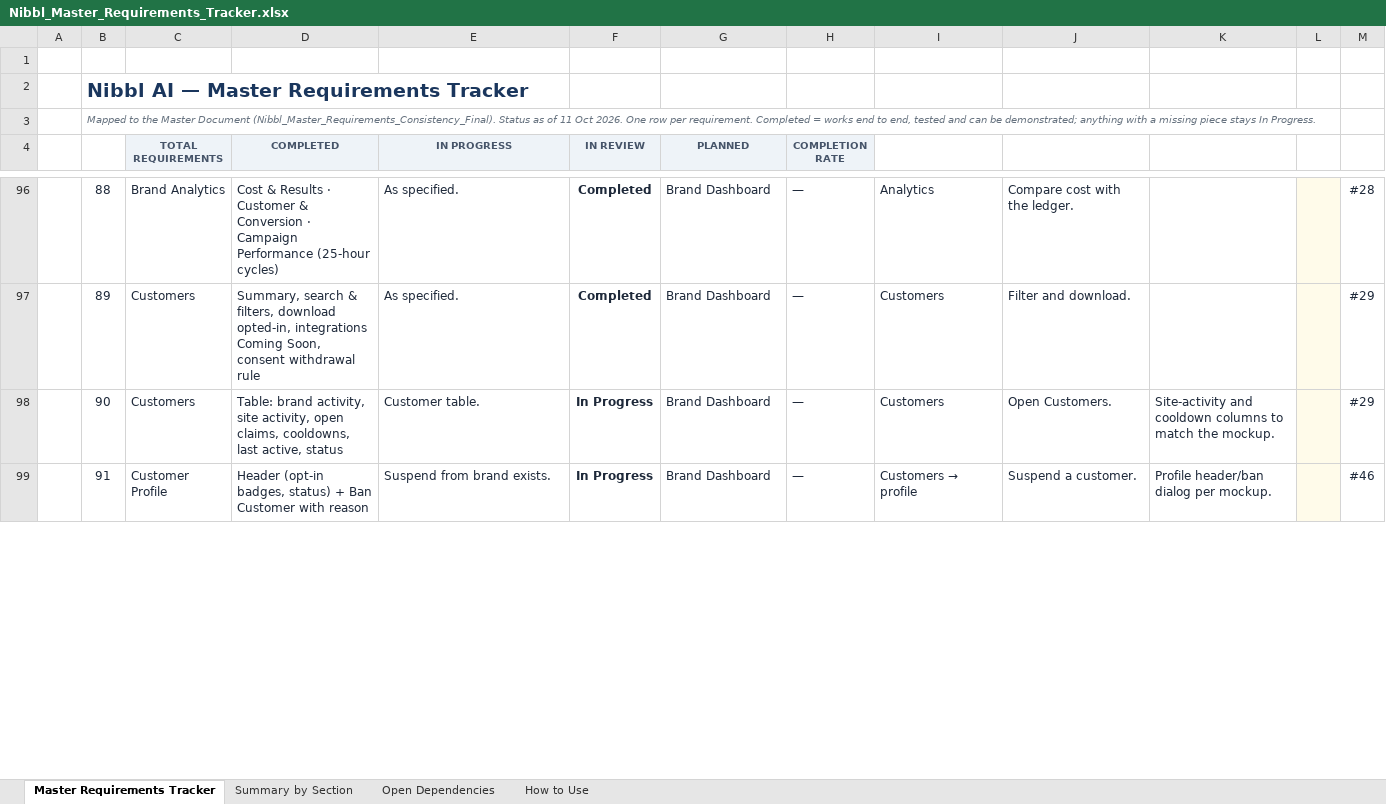
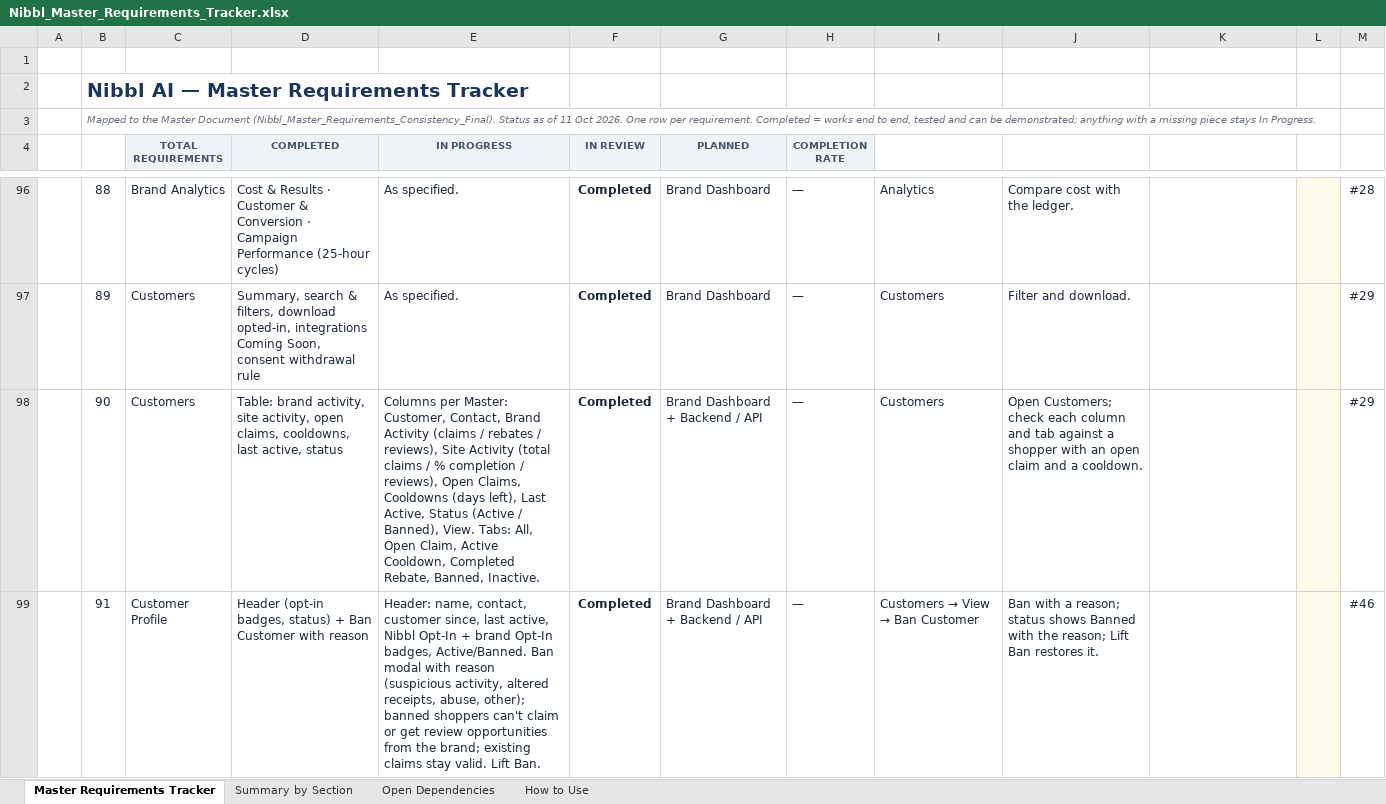
Before and after one commit to Md-Fahad-Mir/Nibbl-AI, an Excel workbook: docs/client-requirements/Nibbl_Master_Requirements_Tracker.xlsx, sheet Master Requirements Tracker, drawn as a sheet; only a part is shown, gaps mark what is left out; values as stored, in another font and other column widths than the file's, no borders; charts and pictures and conditional formats not drawn; the diff covers the shown part only; the diff names each change by its address in the sheet, - before the commit and + after, or states it on an @@ line.

Commit message:
Customers to the Master: profile, cooldown removal, ban reason, table columns, 30-day receipt retention
- Customer Profile endpoint + page: opt-in badges, relationship with brand,
  Nibbl totals only, open claims, cooldowns with Remove (confirm + audit log),
  redemption history (full receipt 30 days, then matching line), activity
- Customer table: brand/site activity, open claims, cooldown days, status
- Ban with reason; banned shoppers get no review opportunities from the brand
- Receipt photo purge after 30 days (off until RECEIPT_IMAGE_PURGE_ENABLED)

```diff
--- a/docs/client-requirements/Nibbl_Master_Requirements_Tracker.xlsx (sheet Master Requirements Tracker)
+++ b/docs/client-requirements/Nibbl_Master_Requirements_Tracker.xlsx (sheet Master Requirements Tracker)
-E98 (IN PROGRESS): Customer table.
+E98 (IN PROGRESS): Columns per Master: Customer, Contact, Brand Activity (claims / rebates / reviews), Site Activity (total claims / % completion / reviews), Open Claims, Cooldowns (days left), Last Active, Status (Active / Banned), View. Tabs: All, Open Claim, Active Cooldown, Completed Rebate, Banned, Inactive.
-F98:F99 (IN REVIEW): In Progress
+F98:F99 (IN REVIEW): Completed
-G98:G99 (PLANNED): Brand Dashboard
+G98:G99 (PLANNED): Brand Dashboard + Backend / API
-J98: Open Customers.
+J98: Open Customers; check each column and tab against a shopper with an open claim and a cooldown.
-K98: Site-activity and cooldown columns to match the mockup.
+K98: (empty)
-E99 (IN PROGRESS): Suspend from brand exists.
+E99 (IN PROGRESS): Header: name, contact, customer since, last active, Nibbl Opt-In + brand Opt-In badges, Active/Banned. Ban modal with reason (suspicious activity, altered receipts, abuse, other); banned shoppers can't claim or get review opportunities from the brand; existing claims stay valid. Lift Ban.
@@ I99: Customers → profile → Customers → View → Ban Customer @@
-J99: Suspend a customer.
+J99: Ban with a reason; status shows Banned with the reason; Lift Ban restores it.
-K99: Profile header/ban dialog per mockup.
+K99: (empty)
```
Also changed, not shown: 1 added row, 1 removed row and 22 edited cells elsewhere in this sheet, sheet Open Dependencies, sheet Summary by Section, 18 other files.
